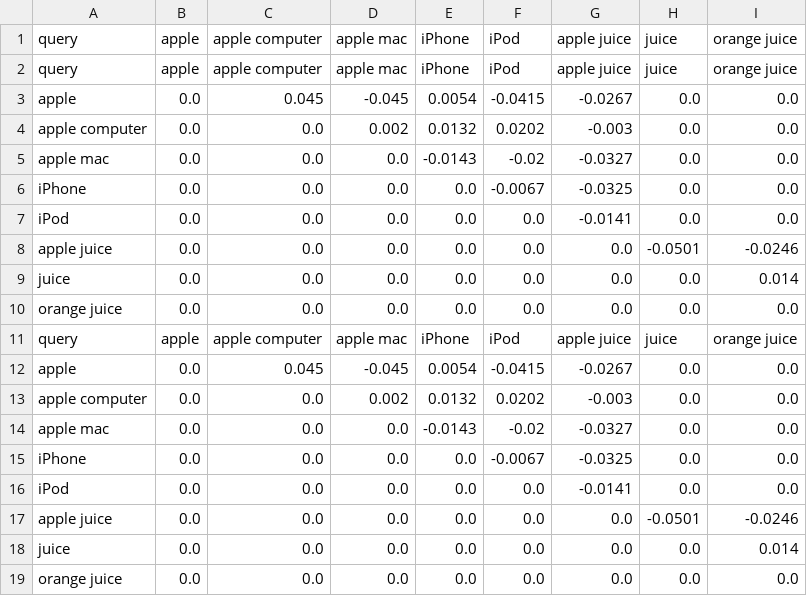
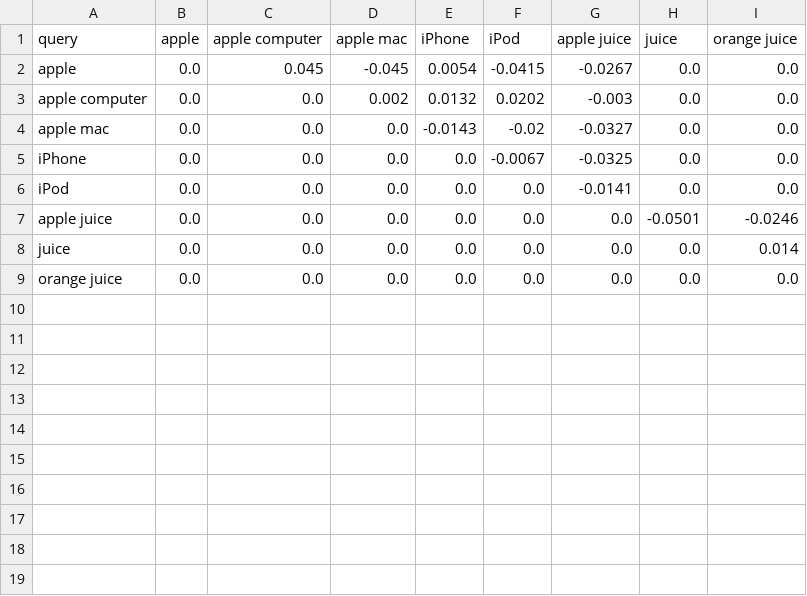
Before and after one commit to Thelordofdream/PWS, a TSV file: similarity-query-changes.tsv, drawn as a sheet; the diff names each change by its address in the sheet, - before the commit and + after, or states it on an @@ line.

```diff
--- a/similarity-query-changes.tsv
+++ b/similarity-query-changes.tsv
-row 2: query | apple | apple computer | apple mac | iPhone | iPod | apple juice | juice | orange juice
-row 3: apple | 0.0 | 0.045 | -0.045 | 0.0054 | -0.0415 | -0.0267 | 0.0 | 0.0
-row 4: apple computer | 0.0 | 0.0 | 0.002 | 0.0132 | 0.0202 | -0.003 | 0.0 | 0.0
-row 5: apple mac | 0.0 | 0.0 | 0.0 | -0.0143 | -0.02 | -0.0327 | 0.0 | 0.0
-row 6: iPhone | 0.0 | 0.0 | 0.0 | 0.0 | -0.0067 | -0.0325 | 0.0 | 0.0
-row 7: iPod | 0.0 | 0.0 | 0.0 | 0.0 | 0.0 | -0.0141 | 0.0 | 0.0
-row 8: apple juice | 0.0 | 0.0 | 0.0 | 0.0 | 0.0 | 0.0 | -0.0501 | -0.0246
-row 9: juice | 0.0 | 0.0 | 0.0 | 0.0 | 0.0 | 0.0 | 0.0 | 0.014
-row 10: orange juice | 0.0 | 0.0 | 0.0 | 0.0 | 0.0 | 0.0 | 0.0 | 0.0
-row 11: query | apple | apple computer | apple mac | iPhone | iPod | apple juice | juice | orange juice
```
Also changed, not shown: 1 other file.
